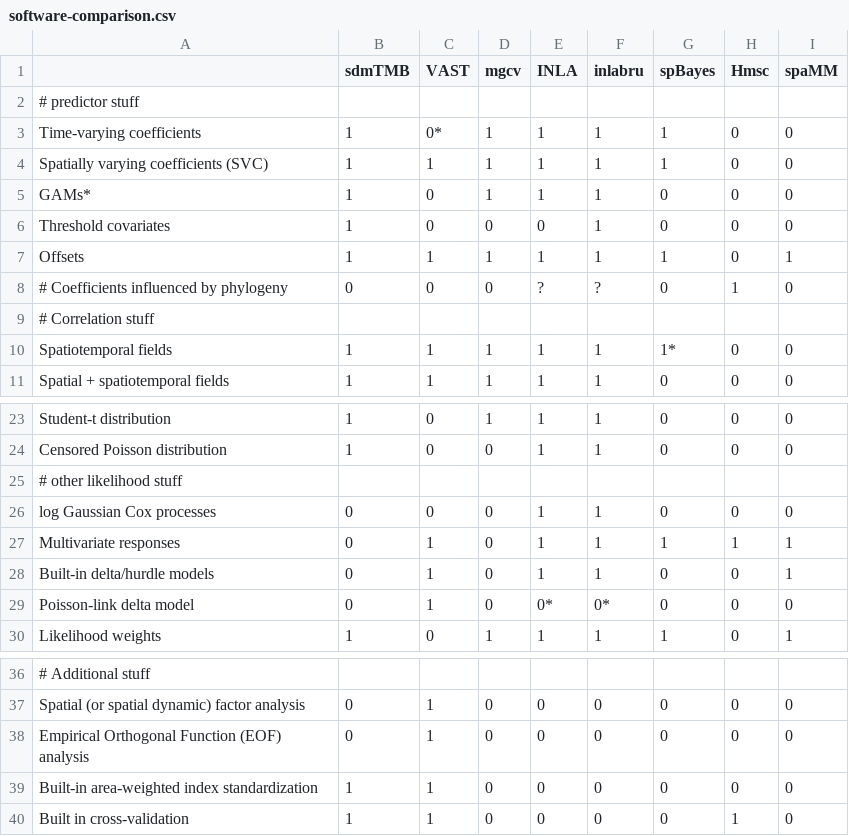
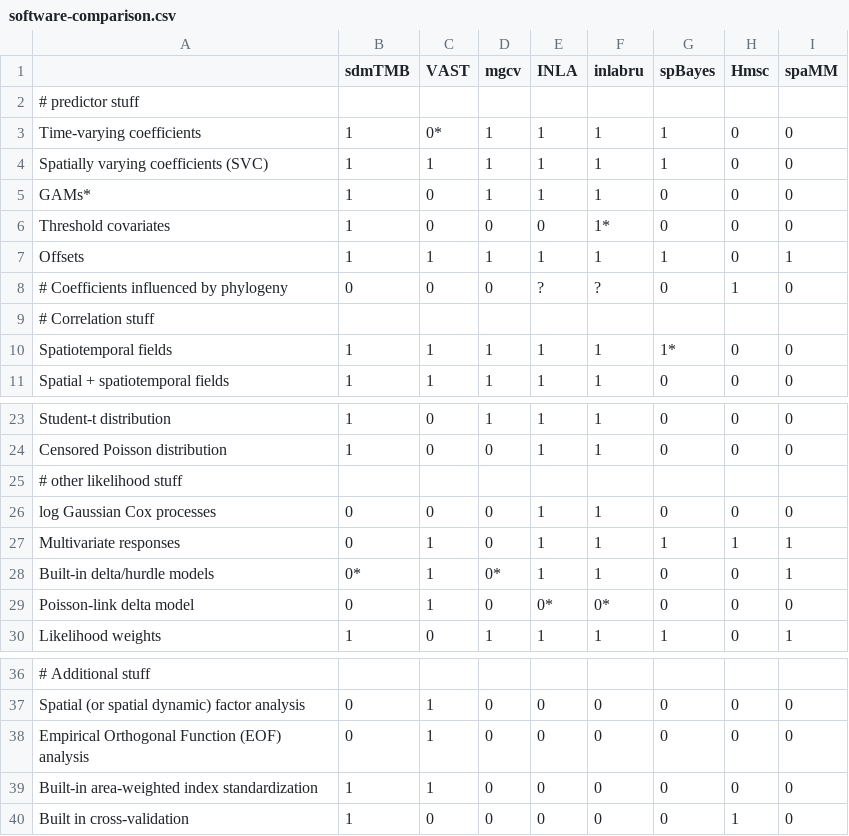
Before and after one commit to seananderson/sdmTMB-paper, a CSV file: doc/software-comparison.csv, drawn as a sheet; only a part is shown, gaps mark what is left out.

Commit message:
Tweak table
combine inla;inlabru

```diff
--- a/doc/software-comparison.csv
+++ b/doc/software-comparison.csv
@@ -5,3 +5,3 @@ Spatially varying coefficients (SVC),1,1,1,1,1,1,0,0
 GAMs*,1,0,1,1,1,0,0,0
-Threshold covariates,1,0,0,0,1,0,0,0
+Threshold covariates,1,0,0,0,1*,0,0,0
 Offsets,1,1,1,1,1,1,0,1
@@ -27,3 +27,3 @@ log Gaussian Cox processes,0,0,0,1,1,0,0,0
 Multivariate responses,0,1,0,1,1,1,1,1
-Built-in delta/hurdle models,0,1,0,1,1,0,0,1
+Built-in delta/hurdle models,0*,1,0*,1,1,0,0,1
 Poisson-link delta model,0,1,0,0*,0*,0,0,0
@@ -39,2 +39,2 @@ Empirical Orthogonal Function (EOF) analysis,0,1,0,0,0,0,0,0
 Built-in area-weighted index standardization,1,1,0,0,0,0,0,0
-Built in cross-validation,1,1,0,0,0,0,1,0
+Built in cross-validation,1,0,0,0,0,0,1,0
```
Also changed, not shown: 1 other file.
